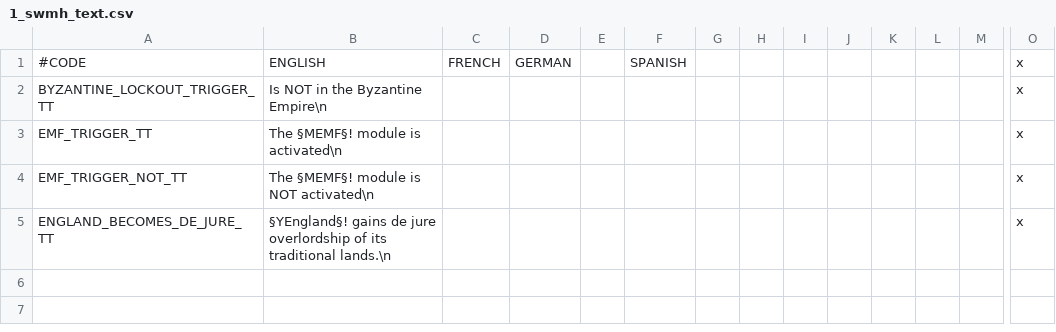
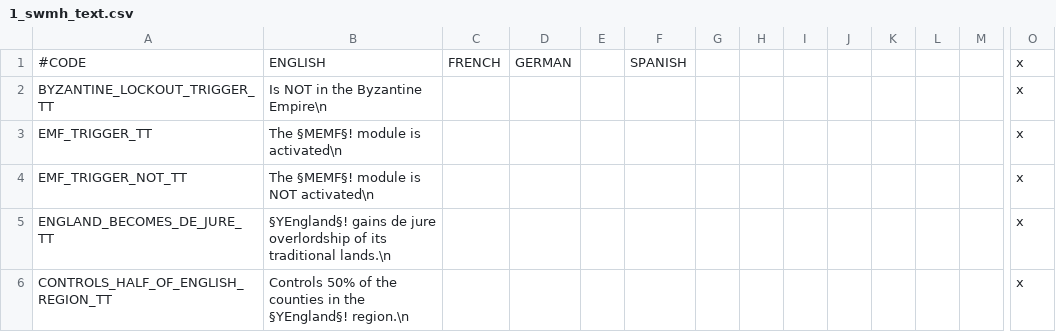
Before and after one commit to escalonn/sed2, a CSV file: build/SED2/localisation/1_swmh_text.csv, drawn as a sheet; only a part is shown, gaps mark what is left out; rows hold the shown columns only; the diff names each change by its address in the sheet, - before the commit and + after, or states it on an @@ line.

```diff
--- a/build/SED2/localisation/1_swmh_text.csv
+++ b/build/SED2/localisation/1_swmh_text.csv
+row 6: CONTROLS_HALF_OF_ENGLISH_REGION_TT | Controls 50% of the counties in the §YEngland§! region.\n |  |  |  |  |  |  |  |  |  |  |  | x
```
Also changed, not shown: 3 other files.
